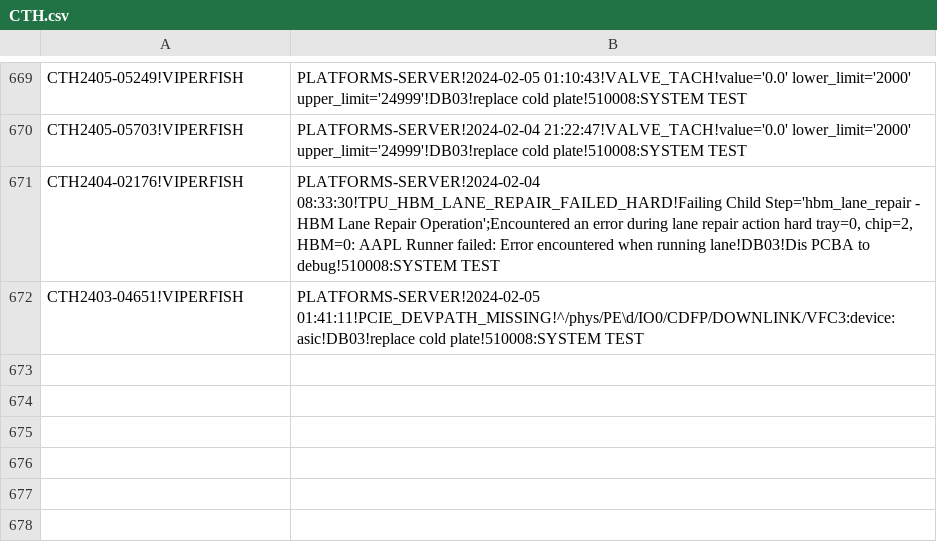
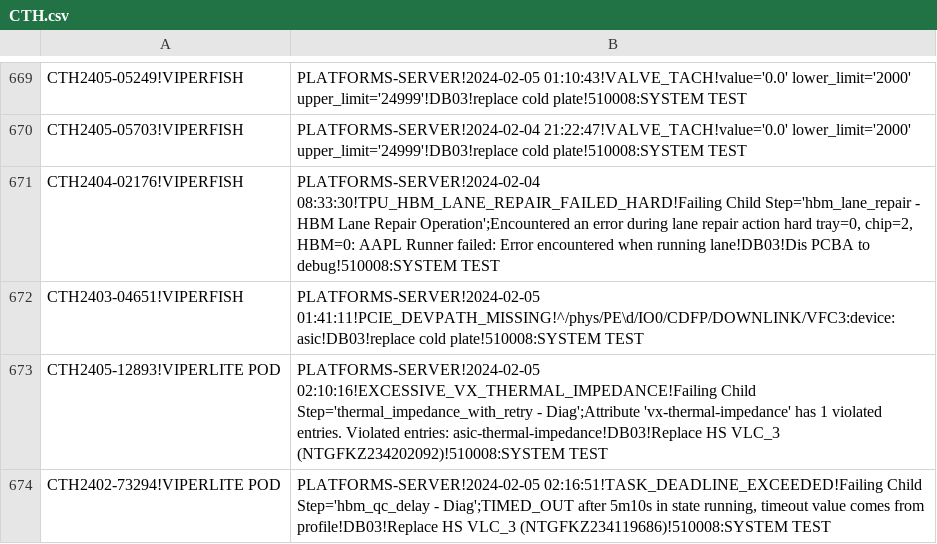
Before and after one commit to kanokluckh/test-project, a CSV file: CTH.csv, drawn as a sheet; only a part is shown, gaps mark what is left out; the diff names each change by its address in the sheet, - before the commit and + after, or states it on an @@ line.

Commit message:
Update file

```diff
--- a/CTH.csv
+++ b/CTH.csv
+row 673: CTH2405-12893!VIPERLITE POD | PLATFORMS-SERVER!2024-02-05 02:10:16!EXCESSIVE_VX_THERMAL_IMPEDANCE!Failing Child Step='thermal_impedance_with_retry - Diag';Attribute 'vx-thermal-impedance' has 1 violated entries. Violated entries: asic-thermal-impedance!DB03!Replace HS VLC_3 (NTGFKZ234202092)!510008:SYSTEM TEST
+row 674: CTH2402-73294!VIPERLITE POD | PLATFORMS-SERVER!2024-02-05 02:16:51!TASK_DEADLINE_EXCEEDED!Failing Child Step='hbm_qc_delay - Diag';TIMED_OUT after 5m10s in state running, timeout value comes from profile!DB03!Replace HS VLC_3 (NTGFKZ234119686)!510008:SYSTEM TEST
```
